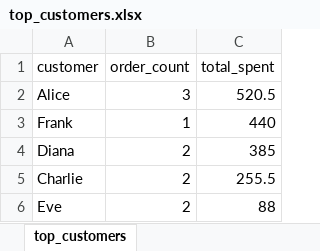
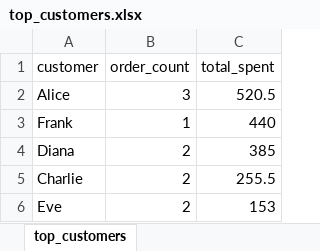
Before and after one commit to Chriscrpntr/ssbt, an Excel workbook: output/top_customers.xlsx, sheet top_customers, drawn as a sheet; values as stored, in another font and other column widths than the file's, no borders; the diff names each change by its address in the sheet, - before the commit and + after, or states it on an @@ line.

```diff
--- a/output/top_customers.xlsx (sheet top_customers)
+++ b/output/top_customers.xlsx (sheet top_customers)
-C6 (total_spent): 88
+C6 (total_spent): 153
```
Also changed, not shown: data/orders.xlsx, output/completed_orders.xlsx, 5 other files.
